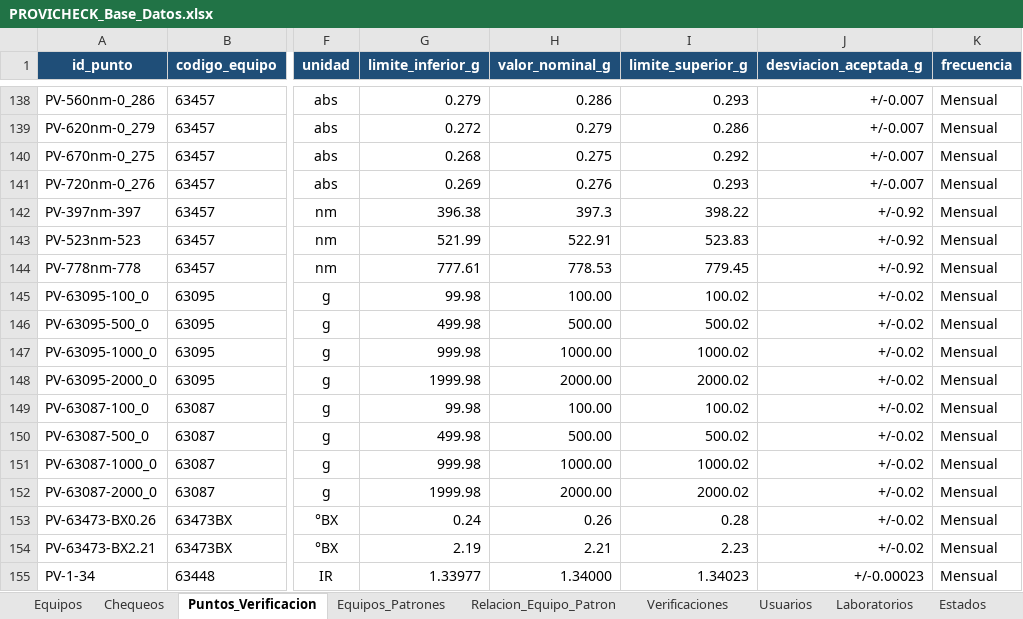
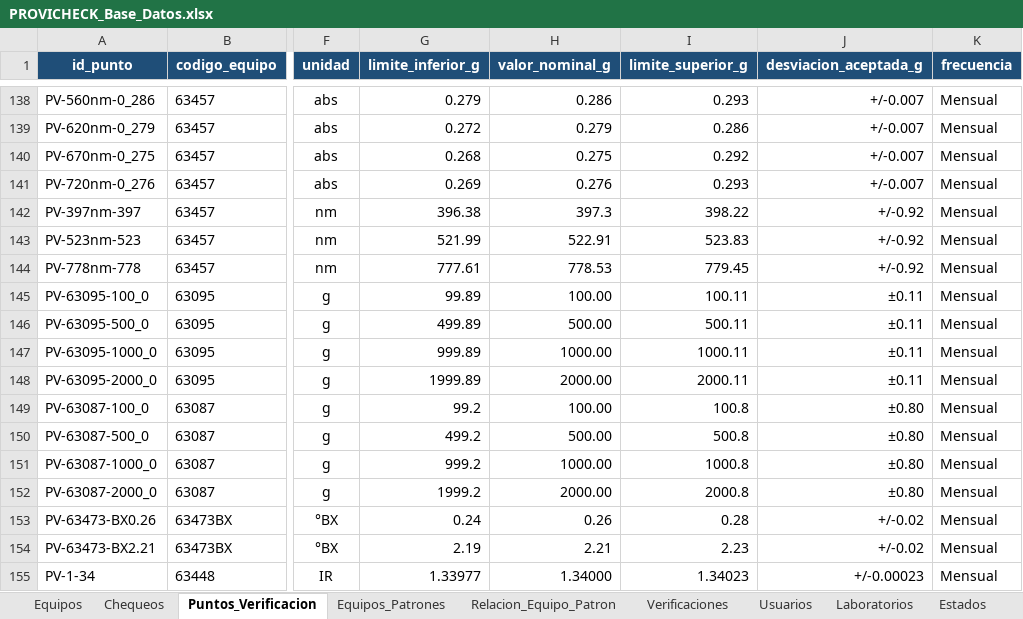
Before and after one commit to dfreyes0210/PROVICHECK-Enterprise, an Excel workbook: data/PROVICHECK_Base_Datos.xlsx, sheet Puntos_Verificacion, drawn as a sheet; only a part is shown, gaps mark what is left out; values as stored, in another font and other column widths than the file's, no borders; table styles not drawn; the diff names each change by its address in the sheet, - before the commit and + after, or states it on an @@ line.

Commit message:
Update PROVICHECK_Base_Datos.xlsx

```diff
--- a/data/PROVICHECK_Base_Datos.xlsx (sheet Puntos_Verificacion)
+++ b/data/PROVICHECK_Base_Datos.xlsx (sheet Puntos_Verificacion)
-G145 (limite_inferior_g): 99.98
+G145 (limite_inferior_g): 99.89
-I145 (limite_superior_g): 100.02
+I145 (limite_superior_g): 100.11
-J145:J148 (desviacion_aceptada_g): +/-0.02
+J145:J148 (desviacion_aceptada_g): ±0.11
-G146 (limite_inferior_g): 499.98
+G146 (limite_inferior_g): 499.89
-I146 (limite_superior_g): 500.02
+I146 (limite_superior_g): 500.11
-G147 (limite_inferior_g): 999.98
+G147 (limite_inferior_g): 999.89
-I147 (limite_superior_g): 1000.02
+I147 (limite_superior_g): 1000.11
-G148 (limite_inferior_g): 1999.98
+G148 (limite_inferior_g): 1999.89
-I148 (limite_superior_g): 2000.02
+I148 (limite_superior_g): 2000.11
-G149 (limite_inferior_g): 99.98
+G149 (limite_inferior_g): 99.2
-I149 (limite_superior_g): 100.02
+I149 (limite_superior_g): 100.8
-J149:J152 (desviacion_aceptada_g): +/-0.02
+J149:J152 (desviacion_aceptada_g): ±0.80
-G150 (limite_inferior_g): 499.98
+G150 (limite_inferior_g): 499.2
-I150 (limite_superior_g): 500.02
+I150 (limite_superior_g): 500.8
-G151 (limite_inferior_g): 999.98
+G151 (limite_inferior_g): 999.2
-I151 (limite_superior_g): 1000.02
+I151 (limite_superior_g): 1000.8
-G152 (limite_inferior_g): 1999.98
+G152 (limite_inferior_g): 1999.2
-I152 (limite_superior_g): 2000.02
+I152 (limite_superior_g): 2000.8
```
